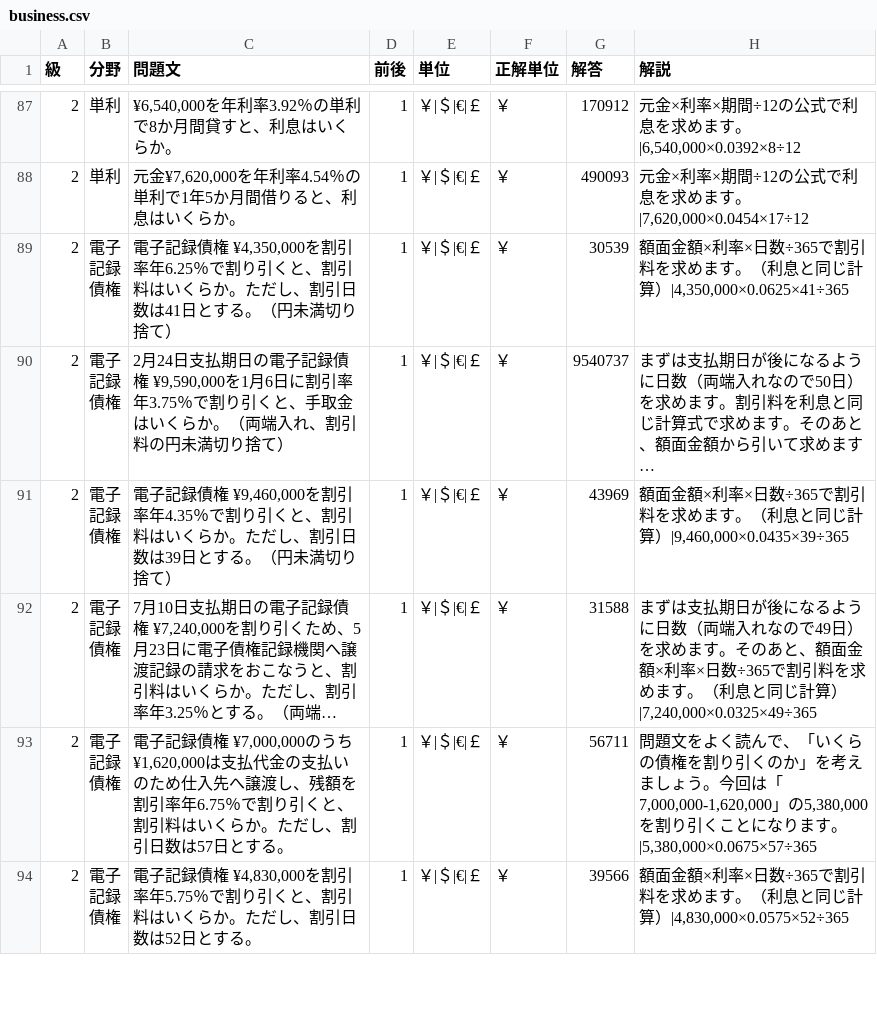
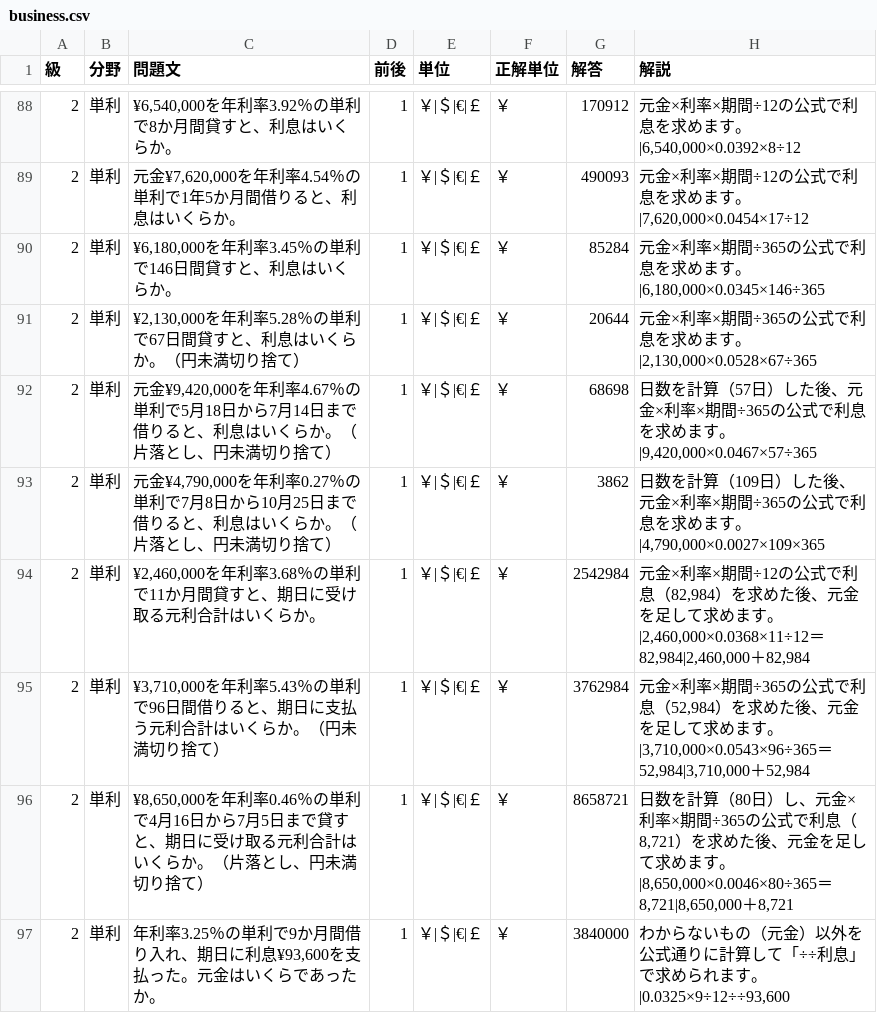
Before and after one commit to hamadaSensei1983/commerce-learning-portal, a CSV file: kentei/keisan/data/business.csv, drawn as a sheet; only a part is shown, gaps mark what is left out; the shorter side is filled out with more unchanged rows; long unchanged cells end in …; the diff covers the shown part only.

Commit message:
Add files via upload

```diff
--- a/kentei/keisan/data/business.csv
+++ b/kentei/keisan/data/business.csv
@@ -88 +89,9 @@
 2,単利,"元金¥7,620,000を年利率4.54％の単利で1年5か月間借りると、利息はいくらか。",1,"￥|＄|€|￡","￥",490093,"元金×利率×期間÷12の公式で利息を求めます。|7,620,000×0.0454×17÷12"
+2,単利,"¥6,180,000を年利率3.45％の単利で146日間貸すと、利息はいくらか。",1,"￥|＄|€|￡","￥",85284,"元金×利率×期間÷365の公式で利息を求めます。|6,180,000×0.0345×146÷365"
+2,単利,"¥2,130,000を年利率5.28％の単利で67日間貸すと、利息はいくらか。（円未満切り捨て）",1,"￥|＄|€|￡","￥",20644,"元金×利率×期間÷365の公式で利息を求めます。|2,130,000×0.0528×67÷365"
+2,単利,"元金¥9,420,000を年利率4.67％の単利で5月18日から7月14日まで借りると、利息はいくらか。（片落とし、円未満切り捨て）",1,"￥|＄|€|￡","￥",68698,"日数を計算（57日）した後、元金×利率×期間÷365の公式で利息を求めます。|9,420,000×0.0467×57÷365"
+2,単利,"元金¥4,790,000を年利率0.27％の単利で7月8日から10月25日まで借りると、利息はいくらか。（片落とし、円未満切り捨て）",1,"￥|＄|€|￡","￥",3862,"日数を計算（109日）した後、元金×利率×期間÷365の公式で利息を求めます。|4,790,000×0.0027×109×365"
+2,単利,"¥2,460,000を年利率3.68％の単利で11か月間貸すと、期日に受け取る元利合計はいくらか。",1,"￥|＄|€|￡","￥",2542984,"元金×利率×期間÷12の公式で利息（82,984）を求めた後、元金を足して求めます。|2,460,000×0.0368×11÷12＝82,984|2,460,000＋82,984"
+2,単利,"¥3,710,000を年利率5.43％の単利で96日間借りると、期日に支払う元利合計はいくらか。（円未満切り捨て）",1,"￥|＄|€|￡","￥",3762984,"元金×利率×期間÷365の公式で利息（52,984）を求めた後、元金を足して求めます。|3,710,000×0.0543×96÷365＝52,984|3,710,000＋52,984"
+2,単利,"¥8,650,000を年利率0.46％の単利で4月16日から7月5日まで貸すと、期日に受け取る元利合計はいくらか。（片落とし、円未満切り捨て）",1,"￥|＄|€|￡","￥",8658721,"日数を計算（80日）し、元金×利率×期間÷365の公式で利息（8,721）を求めた後、元金を足して求めます。|8,650,000×0.0046×80÷365＝8,721|8,650,000＋8,721"
+2,単利,"年利率3.25％の単利で9か月間借り入れ、期日に利息¥93,600を支払った。元金はいくらであったか。",1,"￥|＄|€|￡","￥",3840000,"わからないもの（元金）以外を公式通りに計算して「÷÷利息」で求められます。|0.0325×9÷12÷÷93,600"
```
Also changed, not shown: 8 added rows elsewhere in this file.
